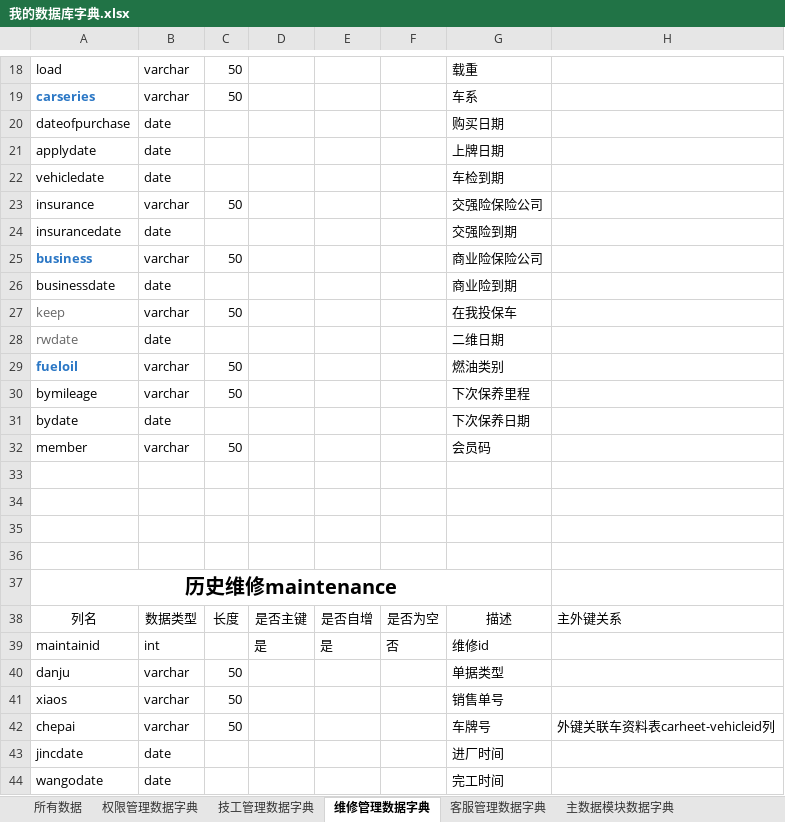
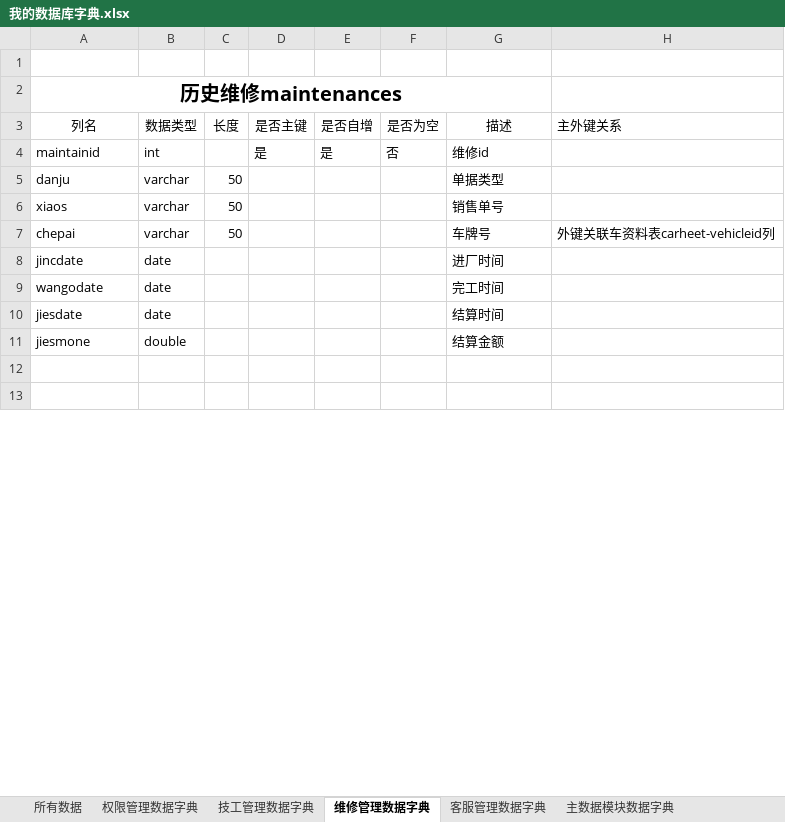
Before and after one commit to liuquan888/dzw, an Excel workbook: 数据字典/我的数据库字典.xlsx, sheet 维修管理数据字典, drawn as a sheet; only a part is shown, gaps mark what is left out; the shorter side is filled out with more unchanged rows; values as stored, in another font and other column widths than the file's, no borders; removed rows and columns are numbered as before the commit, all else as after; the diff covers the shown part only; the diff names each change by its address in the sheet, - before the commit and + after, or states it on an @@ line.

```diff
--- a/数据字典/我的数据库字典.xlsx (sheet 维修管理数据字典)
+++ b/数据字典/我的数据库字典.xlsx (sheet 维修管理数据字典)
-row 18: load | varchar | 50 |  |  |  | 载重
-row 19: carseries | varchar | 50 |  |  |  | 车系
-row 20: dateofpurchase | date |  |  |  |  | 购买日期
-row 21: applydate | date |  |  |  |  | 上牌日期
-row 22: vehicledate | date |  |  |  |  | 车检到期
-row 23: insurance | varchar | 50 |  |  |  | 交强险保险公司
-row 24: insurancedate | date |  |  |  |  | 交强险到期
-row 25: business | varchar | 50 |  |  |  | 商业险保险公司
-row 26: businessdate | date |  |  |  |  | 商业险到期
-row 27: keep | varchar | 50 |  |  |  | 在我投保车
-row 28: rwdate | date |  |  |  |  | 二维日期
-row 29: fueloil | varchar | 50 |  |  |  | 燃油类别
-row 30: bymileage | varchar | 50 |  |  |  | 下次保养里程
-row 31: bydate | date |  |  |  |  | 下次保养日期
-row 32: member | varchar | 50 |  |  |  | 会员码
-row 34: (empty)
-row 35: (empty)
-row 36: (empty)
-A2: 历史维修maintenance
+A2: 历史维修maintenances
```
Also changed, not shown: 29 removed rows and 8 edited cells elsewhere in this sheet, sheet 所有数据, sheet 主数据模块数据字典, sheet 技工管理数据字典, sheet 客服管理数据字典, sheet 前台结算数据字典, sheet 员工资料数据字典.
